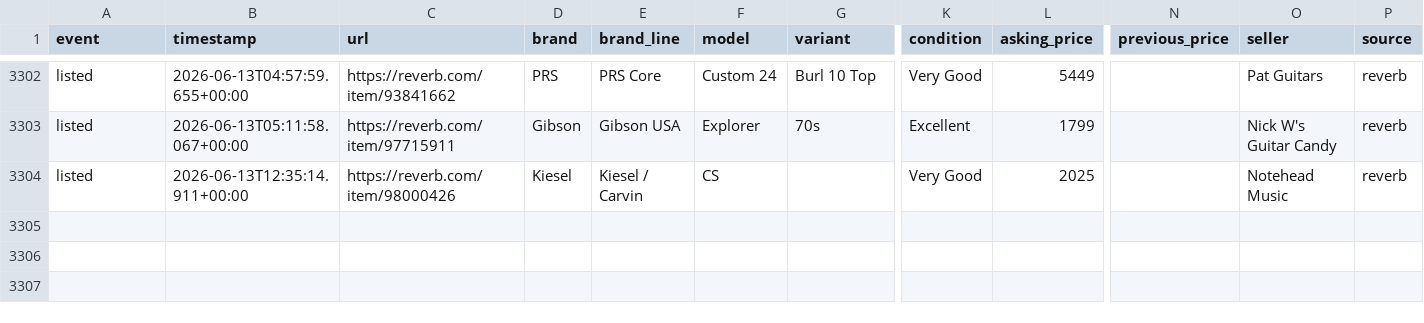
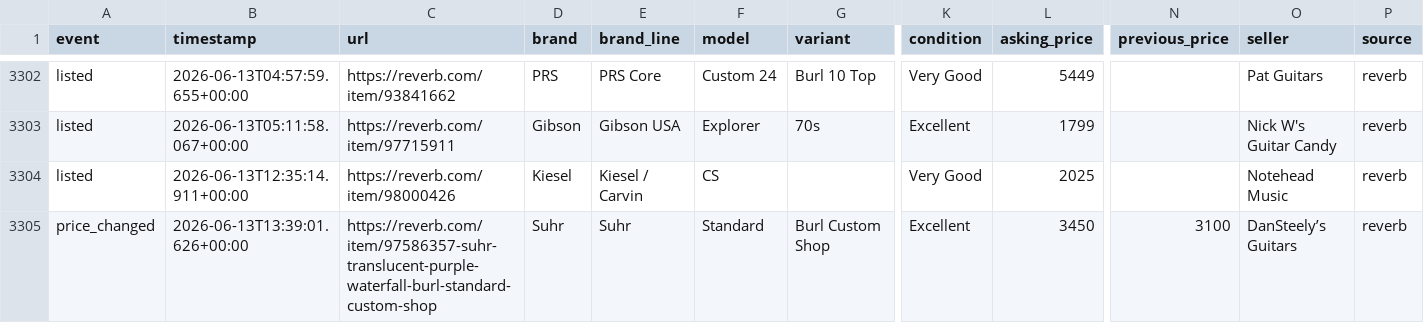
Before and after one commit to SrsRamifications/guitar-pit-data, a CSV file: analytics.csv, drawn as a sheet; only a part is shown, gaps mark what is left out; rows hold the shown columns only; the diff names each change by its address in the sheet, - before the commit and + after, or states it on an @@ line.

Commit message:
📸 Snapshot: 3304 event(s) [skip ci]

```diff
--- a/analytics.csv
+++ b/analytics.csv
+row 3305: price_changed | 2026-06-13T13:39:01.626+00:00 | https://reverb.com/item/97586357-suhr-translucent-purple-waterfall-burl-standard-custom-shop | Suhr | Suhr | Standard | Burl Custom Shop | Excellent | 3450 | 3100 | DanSteely’s Guitars | reverb
```
